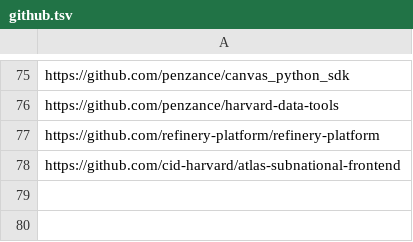
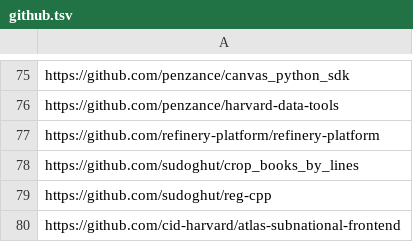
Before and after one commit to IQSS/open-source-at-harvard, a TSV file: github.tsv, drawn as a sheet; only a part is shown, gaps mark what is left out.

Commit message:
Update github.tsv
China Biographical Database repos

crop_books_by_lines: crop an image to several small images by the lines or blanks on that page
reg-cpp: regular expression replacer

```diff
--- a/github.tsv
+++ b/github.tsv
@@ -77,2 +77,4 @@ https://github.com/penzance/harvard-data-tools
 https://github.com/refinery-platform/refinery-platform
+https://github.com/sudoghut/crop_books_by_lines
+https://github.com/sudoghut/reg-cpp
 https://github.com/cid-harvard/atlas-subnational-frontend
```
